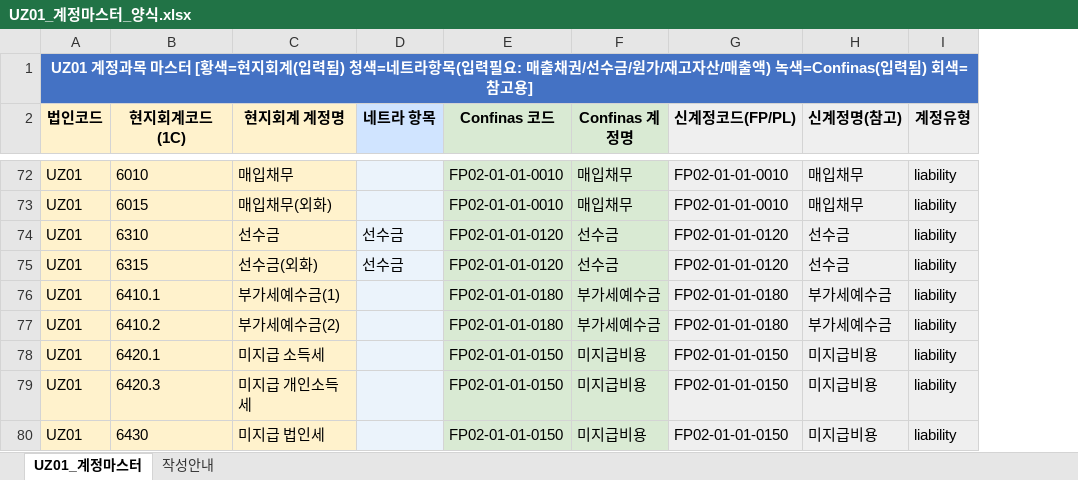
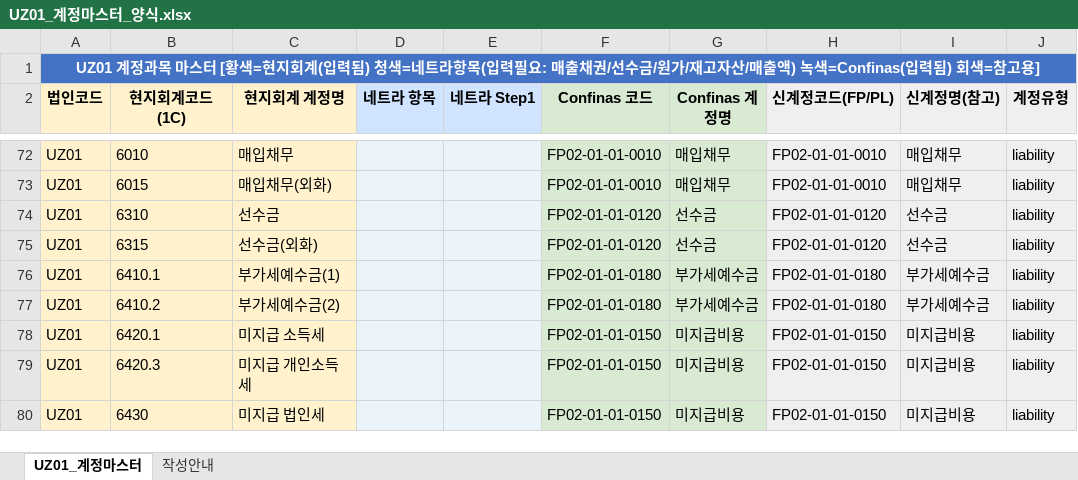
Before and after one commit to yjmedm-dev/Osstem-AI-3, an Excel workbook: data/reference/UZ01_계정마스터_양식.xlsx, sheet UZ01_계정마스터, drawn as a sheet; only a part is shown, gaps mark what is left out; values as stored, in another font and other column widths than the file's, no borders; the diff covers the shown part only; the diff names each change by its address in the sheet, - before the commit and + after, or states it on an @@ line.

```diff
--- a/data/reference/UZ01_계정마스터_양식.xlsx (sheet UZ01_계정마스터)
+++ b/data/reference/UZ01_계정마스터_양식.xlsx (sheet UZ01_계정마스터)
+column E (네트라 Step1), empty
-D74:D75 (네트라 항목): 선수금
+D74:D75 (네트라 항목): (empty)
```
Also changed, not shown: 12 edited cells elsewhere in this sheet, sheet 작성안내, 1 other file.
